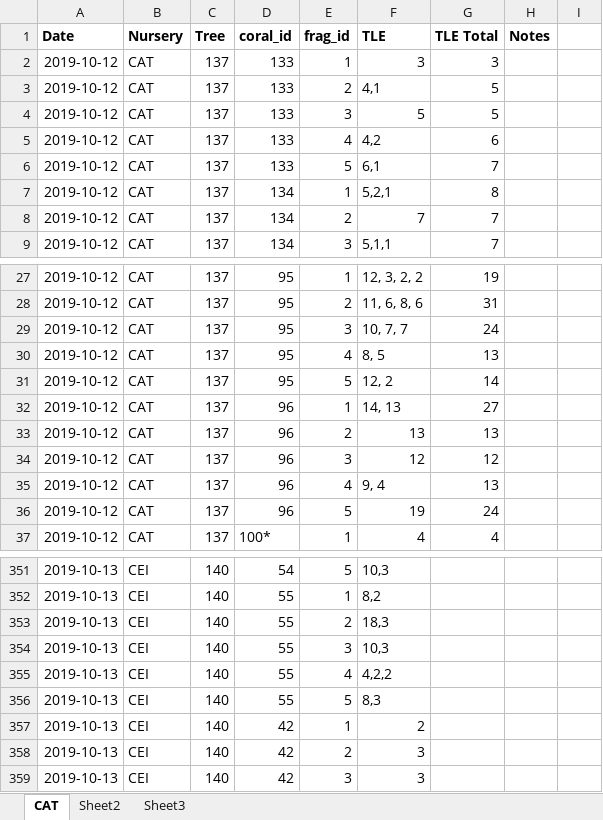
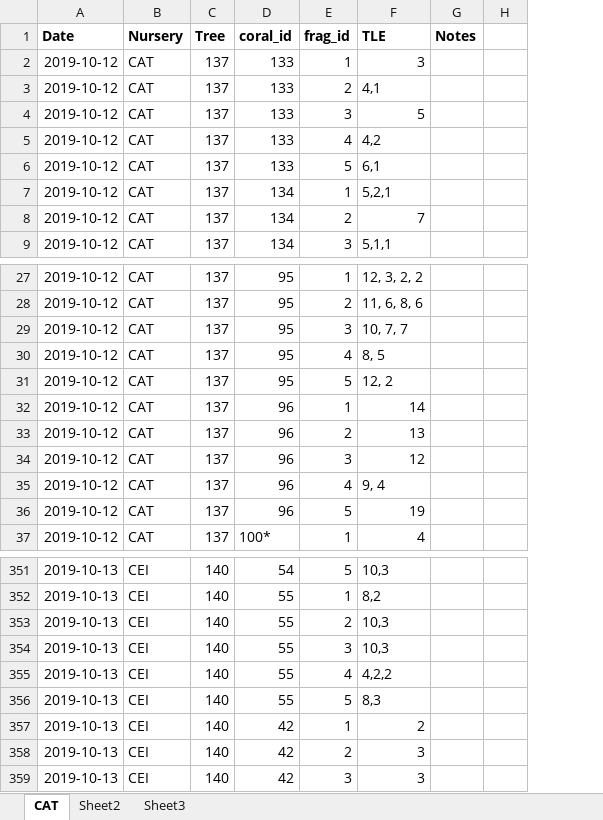
Before and after one commit to jrcunning/bsrte, an Excel workbook: data/tle/2019-10-17_ALL.xlsx, sheet CAT, drawn as a sheet; only a part is shown, gaps mark what is left out; values as stored, in another font and other column widths than the file's, no borders; the diff names each change by its address in the sheet, - before the commit and + after, or states it on an @@ line.

Commit message:
fix error

```diff
--- a/data/tle/2019-10-17_ALL.xlsx (sheet CAT)
+++ b/data/tle/2019-10-17_ALL.xlsx (sheet CAT)
-column G (TLE Total), rows 2-9: 3 | 5 | 5 | 6 | 7 | 8 | 7 | 7; rows 27-37: 19 | 31 | 24 | 13 | 14 | 27 | 13 | 12 | 13 | 24 | 4
-F32 (TLE): 14, 13
+F32 (TLE): 14
-F353 (TLE): 18,3
+F353 (TLE): 10,3
```
